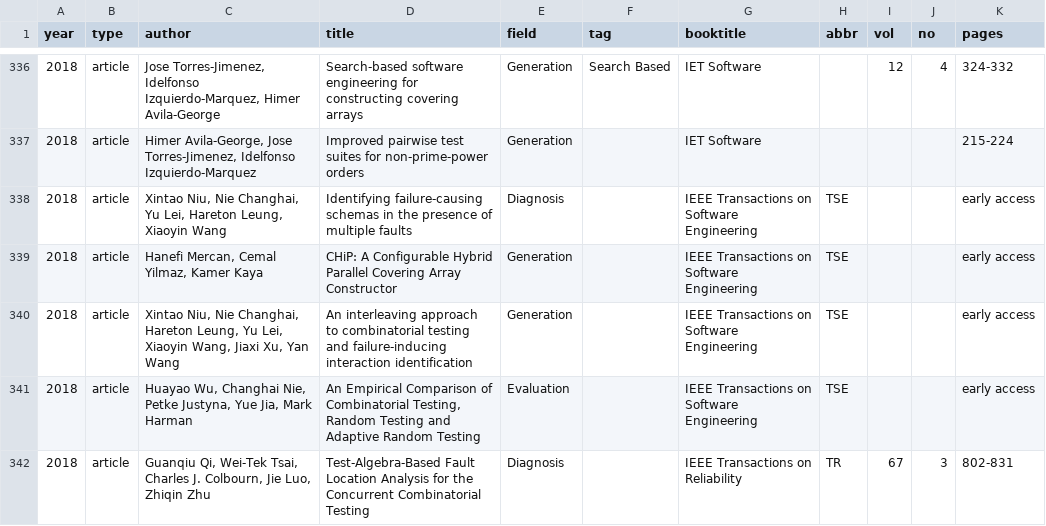
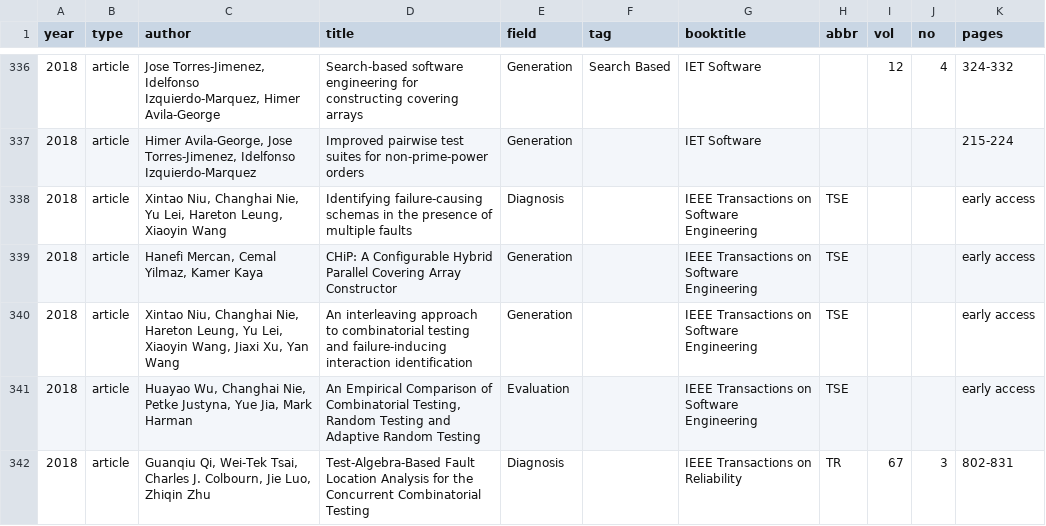
Before and after one commit to huayaow/cit-repository, a CSV file: data/paper.csv, drawn as a sheet; only a part is shown, gaps mark what is left out; the diff names each change by its address in the sheet, - before the commit and + after, or states it on an @@ line.

```diff
--- a/data/paper.csv
+++ b/data/paper.csv
-C338 (author): Xintao Niu, Nie Changhai, Yu Lei,…
+C338 (author): Xintao Niu, Changhai Nie, Yu Lei,…
-C340 (author): Xintao Niu, Nie Changhai, Hareton Leung,…
+C340 (author): Xintao Niu, Changhai Nie, Hareton Leung,…
```
Also changed, not shown: data/scholar.csv.
